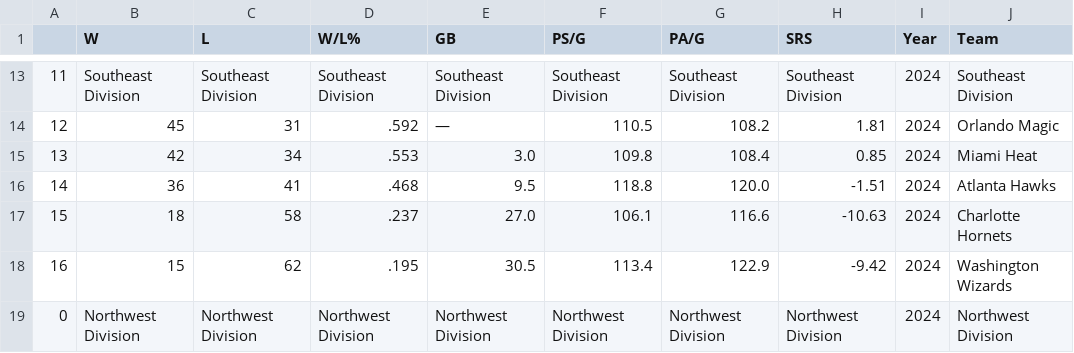
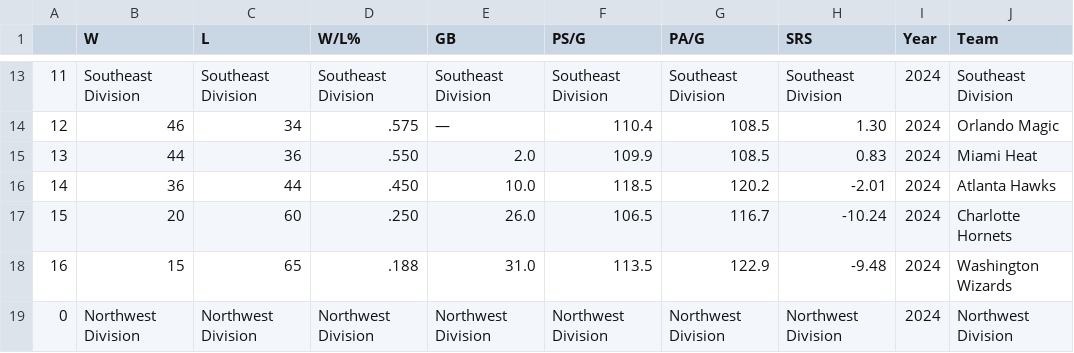
Before and after one commit to Pandabear-67/MVP_Predictor, a CSV file: team_standings/2024_team_standings.csv, drawn as a sheet; only a part is shown, gaps mark what is left out; the diff covers the shown part only.

```diff
--- a/team_standings/2024_team_standings.csv
+++ b/team_standings/2024_team_standings.csv
@@ -13,7 +13,7 @@
 11,Southeast Division,Southeast Division,Southeast Division,Southeast Division,Southeast Division,Southeast Division,Southeast Division,2024,Southeast Division
-12,45,31,.592,—,110.5,108.2,1.81,2024,Orlando Magic
-13,42,34,.553,3.0,109.8,108.4,0.85,2024,Miami Heat
-14,36,41,.468,9.5,118.8,120.0,-1.51,2024,Atlanta Hawks
-15,18,58,.237,27.0,106.1,116.6,-10.63,2024,Charlotte Hornets
-16,15,62,.195,30.5,113.4,122.9,-9.42,2024,Washington Wizards
+12,46,34,.575,—,110.4,108.5,1.30,2024,Orlando Magic
+13,44,36,.550,2.0,109.9,108.5,0.83,2024,Miami Heat
+14,36,44,.450,10.0,118.5,120.2,-2.01,2024,Atlanta Hawks
+15,20,60,.250,26.0,106.5,116.7,-10.24,2024,Charlotte Hornets
+16,15,65,.188,31.0,113.5,122.9,-9.48,2024,Washington Wizards
 0,Northwest Division,Northwest Division,Northwest Division,Northwest Division,Northwest Division,Northwest Division,Northwest Division,2024,Northwest Division
```
Also changed, not shown: 161 edited cells elsewhere in this file, 2024_stats.csv, RF_predictions.csv, 8 other files.
